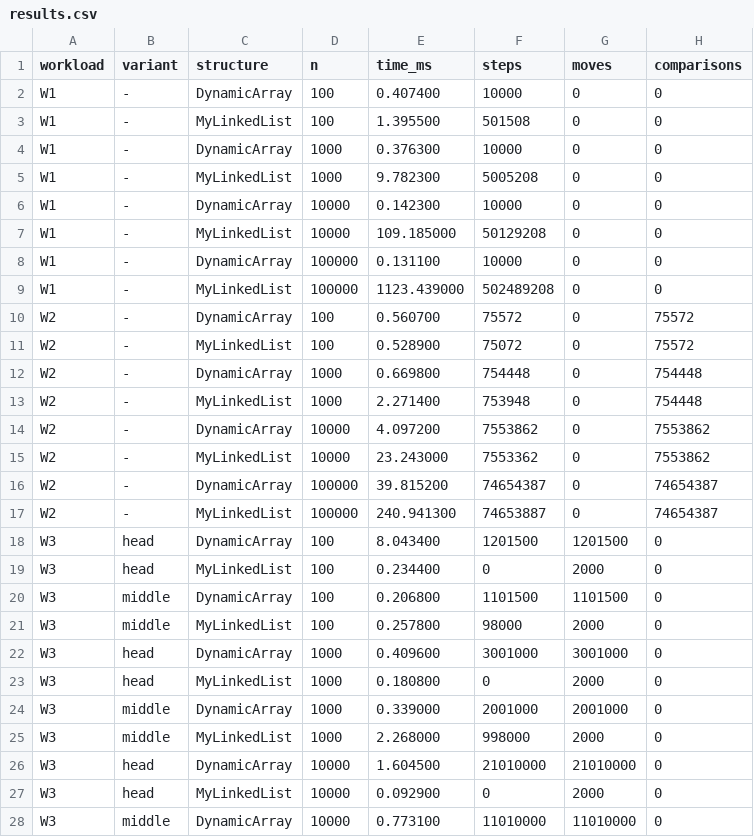
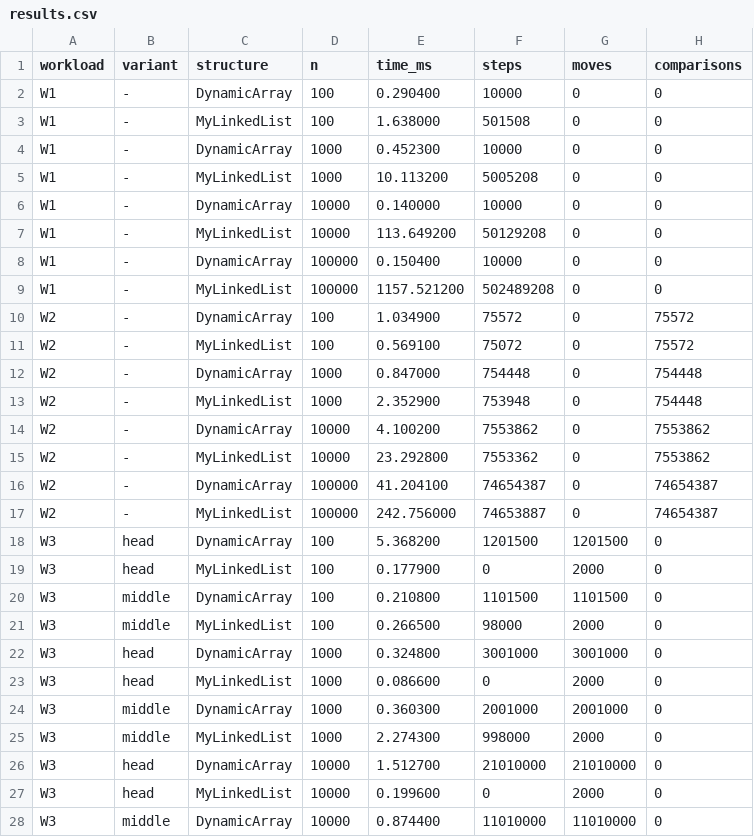
Before and after one commit to suyasharora2007/DAA-Assignment2, a CSV file: results/results.csv, drawn as a sheet; only a part is shown; the diff covers the shown part only.

```diff
--- a/results/results.csv
+++ b/results/results.csv
@@ -1,28 +1,28 @@
 workload,variant,structure,n,time_ms,steps,moves,comparisons
-W1,-,DynamicArray,100,0.407400,10000,0,0
-W1,-,MyLinkedList,100,1.395500,501508,0,0
-W1,-,DynamicArray,1000,0.376300,10000,0,0
-W1,-,MyLinkedList,1000,9.782300,5005208,0,0
-W1,-,DynamicArray,10000,0.142300,10000,0,0
-W1,-,MyLinkedList,10000,109.185000,50129208,0,0
-W1,-,DynamicArray,100000,0.131100,10000,0,0
-W1,-,MyLinkedList,100000,1123.439000,502489208,0,0
-W2,-,DynamicArray,100,0.560700,75572,0,75572
-W2,-,MyLinkedList,100,0.528900,75072,0,75572
-W2,-,DynamicArray,1000,0.669800,754448,0,754448
-W2,-,MyLinkedList,1000,2.271400,753948,0,754448
-W2,-,DynamicArray,10000,4.097200,7553862,0,7553862
-W2,-,MyLinkedList,10000,23.243000,7553362,0,7553862
-W2,-,DynamicArray,100000,39.815200,74654387,0,74654387
-W2,-,MyLinkedList,100000,240.941300,74653887,0,74654387
-W3,head,DynamicArray,100,8.043400,1201500,1201500,0
-W3,head,MyLinkedList,100,0.234400,0,2000,0
-W3,middle,DynamicArray,100,0.206800,1101500,1101500,0
-W3,middle,MyLinkedList,100,0.257800,98000,2000,0
-W3,head,DynamicArray,1000,0.409600,3001000,3001000,0
-W3,head,MyLinkedList,1000,0.180800,0,2000,0
-W3,middle,DynamicArray,1000,0.339000,2001000,2001000,0
-W3,middle,MyLinkedList,1000,2.268000,998000,2000,0
-W3,head,DynamicArray,10000,1.604500,21010000,21010000,0
-W3,head,MyLinkedList,10000,0.092900,0,2000,0
-W3,middle,DynamicArray,10000,0.773100,11010000,11010000,0
+W1,-,DynamicArray,100,0.290400,10000,0,0
+W1,-,MyLinkedList,100,1.638000,501508,0,0
+W1,-,DynamicArray,1000,0.452300,10000,0,0
+W1,-,MyLinkedList,1000,10.113200,5005208,0,0
+W1,-,DynamicArray,10000,0.140000,10000,0,0
+W1,-,MyLinkedList,10000,113.649200,50129208,0,0
+W1,-,DynamicArray,100000,0.150400,10000,0,0
+W1,-,MyLinkedList,100000,1157.521200,502489208,0,0
+W2,-,DynamicArray,100,1.034900,75572,0,75572
+W2,-,MyLinkedList,100,0.569100,75072,0,75572
+W2,-,DynamicArray,1000,0.847000,754448,0,754448
+W2,-,MyLinkedList,1000,2.352900,753948,0,754448
+W2,-,DynamicArray,10000,4.100200,7553862,0,7553862
+W2,-,MyLinkedList,10000,23.292800,7553362,0,7553862
+W2,-,DynamicArray,100000,41.204100,74654387,0,74654387
+W2,-,MyLinkedList,100000,242.756000,74653887,0,74654387
+W3,head,DynamicArray,100,5.368200,1201500,1201500,0
+W3,head,MyLinkedList,100,0.177900,0,2000,0
+W3,middle,DynamicArray,100,0.210800,1101500,1101500,0
+W3,middle,MyLinkedList,100,0.266500,98000,2000,0
+W3,head,DynamicArray,1000,0.324800,3001000,3001000,0
+W3,head,MyLinkedList,1000,0.086600,0,2000,0
+W3,middle,DynamicArray,1000,0.360300,2001000,2001000,0
+W3,middle,MyLinkedList,1000,2.274300,998000,2000,0
+W3,head,DynamicArray,10000,1.512700,21010000,21010000,0
+W3,head,MyLinkedList,10000,0.199600,0,2000,0
+W3,middle,DynamicArray,10000,0.874400,11010000,11010000,0
```
Also changed, not shown: 9 edited cells elsewhere in this file, 9 other files.
